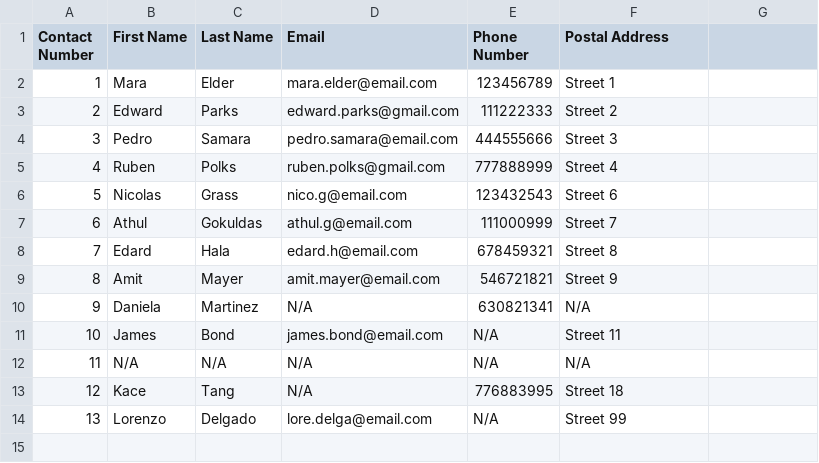
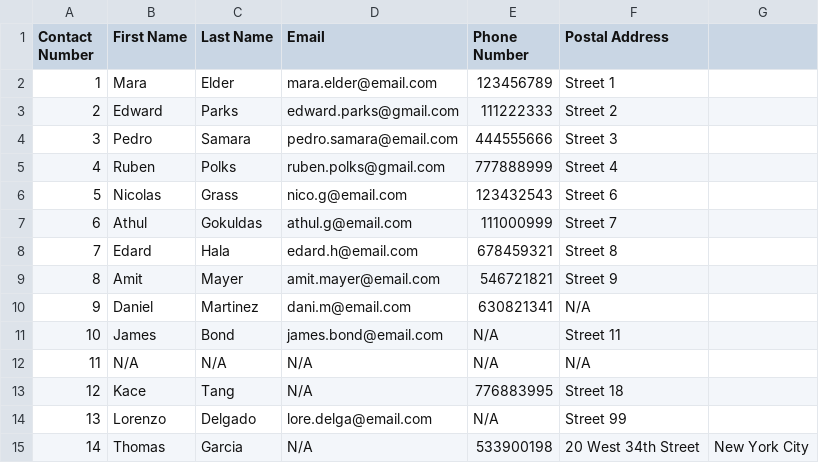
Before and after one commit to nicolas-gls/Project, a CSV file: contacts.csv (was practice.csv), drawn as a sheet.

```diff
--- a/practice.csv
+++ b/contacts.csv
@@ -9,3 +9,3 @@ Contact Number,First Name,Last Name,Email,Phone Number,Postal Address
 8,Amit,Mayer,amit.mayer@email.com,546721821,Street 9
-9,Daniela,Martinez,N/A,630821341,N/A
+9,Daniel,Martinez,dani.m@email.com,630821341,N/A
 10,James,Bond,james.bond@email.com,N/A,Street 11
@@ -14 +14,2 @@ Contact Number,First Name,Last Name,Email,Phone Number,Postal Address
 13,Lorenzo,Delgado,lore.delga@email.com,N/A,Street 99
+14,Thomas,Garcia,N/A,533900198,20 West 34th Street, New York City
```
Also changed, not shown: 3 other files.
